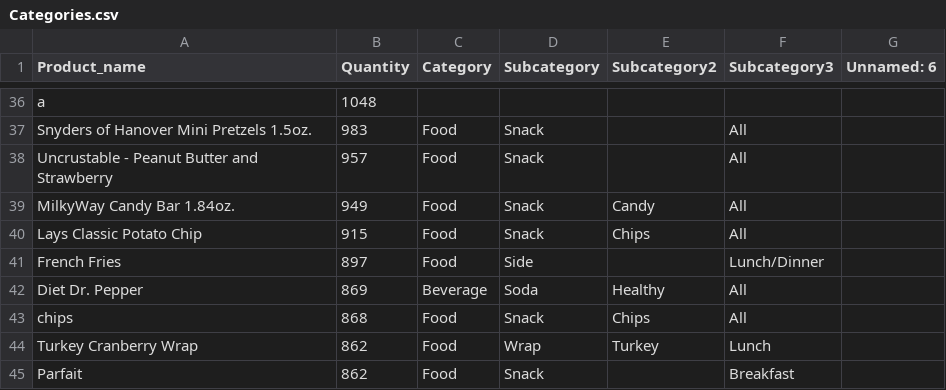
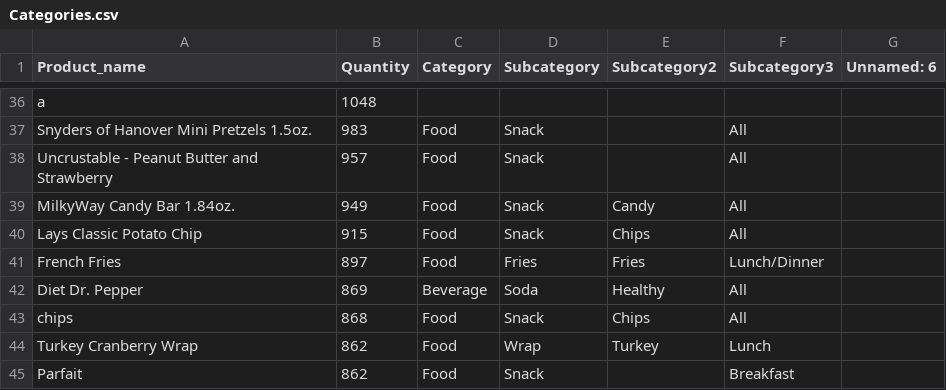
Before and after one commit to neurologic-ai/UST, a CSV file: db/Categories.csv, drawn as a sheet; only a part is shown, gaps mark what is left out.

```diff
--- a/db/Categories.csv
+++ b/db/Categories.csv
@@ -40,3 +40,3 @@ MilkyWay Candy Bar 1.84oz.,949,Food,Snack,Candy,All,
 Lays Classic Potato Chip,915,Food,Snack,Chips,All,
-French Fries,897,Food,Side,,Lunch/Dinner,
+French Fries,897,Food,Fries,Fries,Lunch/Dinner,
 Diet Dr. Pepper,869,Beverage,Soda,Healthy,All,
```
Also changed, not shown: 4 other files.
